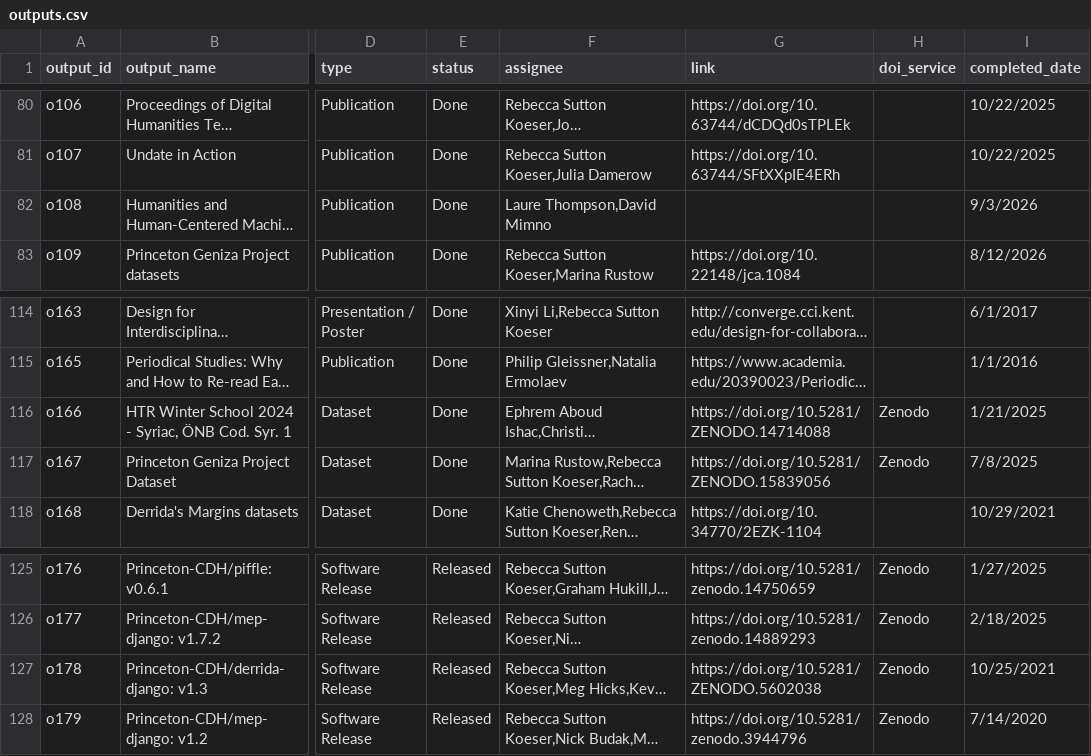
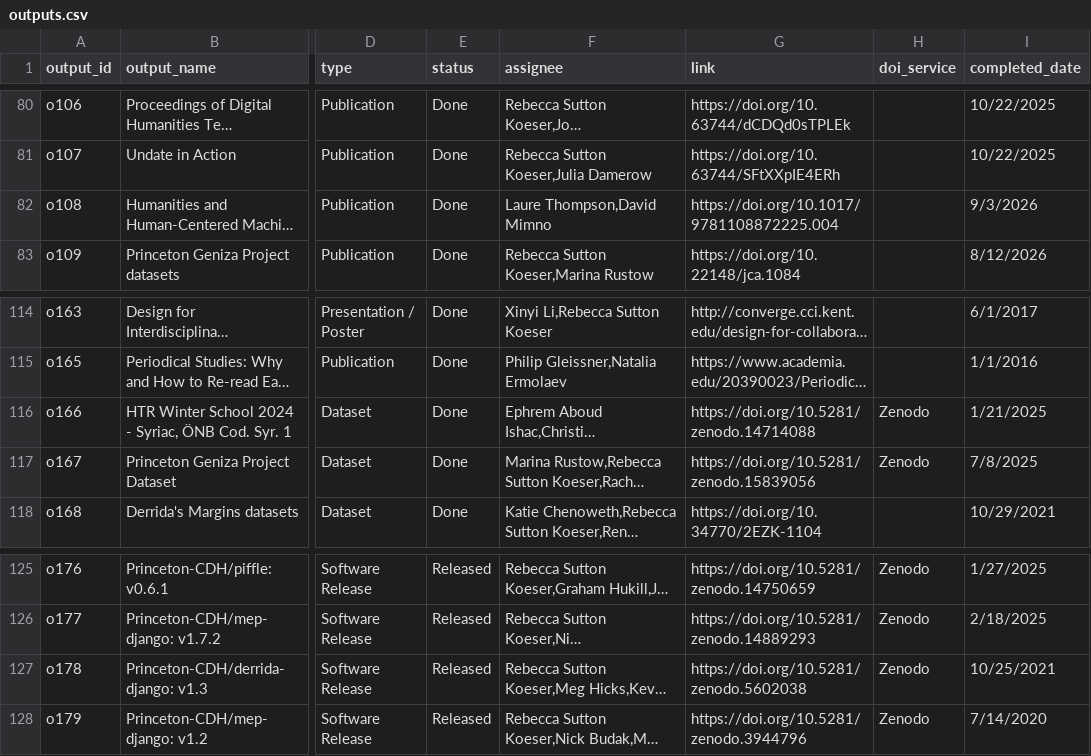
Before and after one commit to Princeton-CDH/research-outputs, a CSV file: data/outputs.csv, drawn as a sheet; only a part is shown, gaps mark what is left out; long unchanged cells end in …; the diff names each change by its address in the sheet, - before the commit and + after, or states it on an @@ line.

```diff
--- a/data/outputs.csv
+++ b/data/outputs.csv
-G82 (link): (empty)
+G82 (link): https://doi.org/10.1017/9781108872225.004
-G116 (link): https://doi.org/10.5281/ZENODO.14714088
+G116 (link): https://doi.org/10.5281/zenodo.14714088
-G117 (link): https://doi.org/10.5281/ZENODO.15839056
+G117 (link): https://doi.org/10.5281/zenodo.15839056
-G127 (link): https://doi.org/10.5281/ZENODO.5602038
+G127 (link): https://doi.org/10.5281/zenodo.5602038
```
Also changed, not shown: rollups/yearly-metrics.csv, 1 other file.
